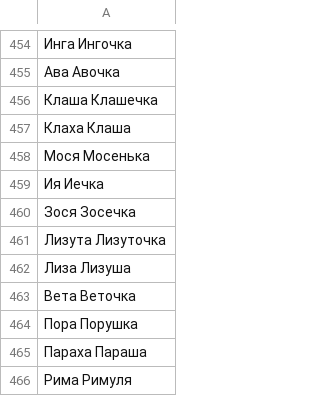
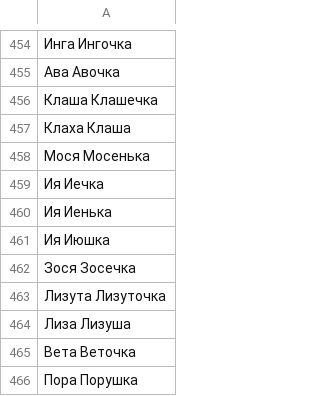
Before and after one commit to roddar92/linguistics_problems, a TSV file: src/ngrams/resources/diminutive/train_diminutives.tsv, drawn as a sheet; only a part is shown, gaps mark what is left out; the shorter side is filled out with more unchanged rows.

Commit message:
Diminutive -- Minor changes and add more samples

```diff
--- a/src/ngrams/resources/diminutive/train_diminutives.tsv
+++ b/src/ngrams/resources/diminutive/train_diminutives.tsv
@@ -459,2 +459,4 @@
 Ия  Иечка
+Ия  Иенька
+Ия  Июшка
 Зося    Зосечка
```
Also changed, not shown: src/ngrams/resources/diminutive/test_diminutives.tsv, 1 other file.
